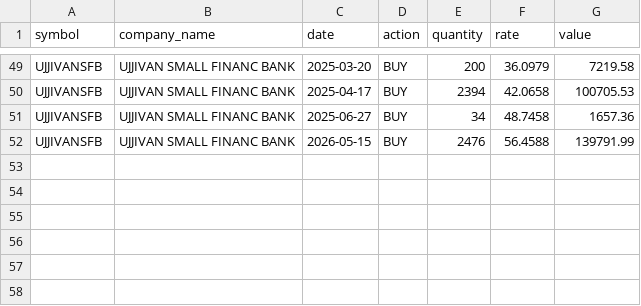
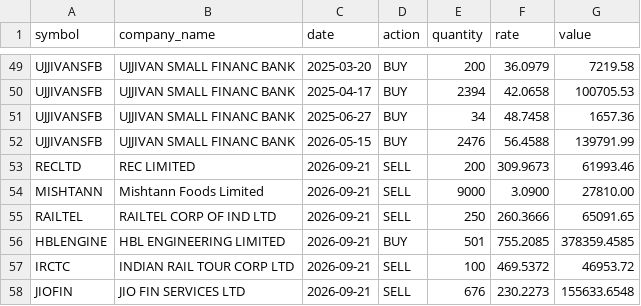
Before and after one commit to kkrs06-stack/KKRS-TA-dashboard, a CSV file: portfolio_ridhi_transactions.csv, drawn as a sheet; only a part is shown, gaps mark what is left out.

```diff
--- a/portfolio_ridhi_transactions.csv
+++ b/portfolio_ridhi_transactions.csv
@@ -52 +52,7 @@ UJJIVANSFB,UJJIVAN SMALL FINANC BANK,2025-06-27,BUY,34,48.7458,1657.36
 UJJIVANSFB,UJJIVAN SMALL FINANC BANK,2026-05-15,BUY,2476,56.4588,139791.99
+RECLTD,REC LIMITED,2026-09-21,SELL,200,309.9673,61993.46
+MISHTANN,Mishtann Foods Limited,2026-09-21,SELL,9000,3.0900,27810.00
+RAILTEL,RAILTEL CORP OF IND LTD,2026-09-21,SELL,250,260.3666,65091.65
+HBLENGINE,HBL ENGINEERING LIMITED,2026-09-21,BUY,501,755.2085,378359.4585
+IRCTC,INDIAN RAIL TOUR CORP LTD,2026-09-21,SELL,100,469.5372,46953.72
+JIOFIN,JIO FIN SERVICES LTD,2026-09-21,SELL,676,230.2273,155633.6548
```
Also changed, not shown: 5 other files.
